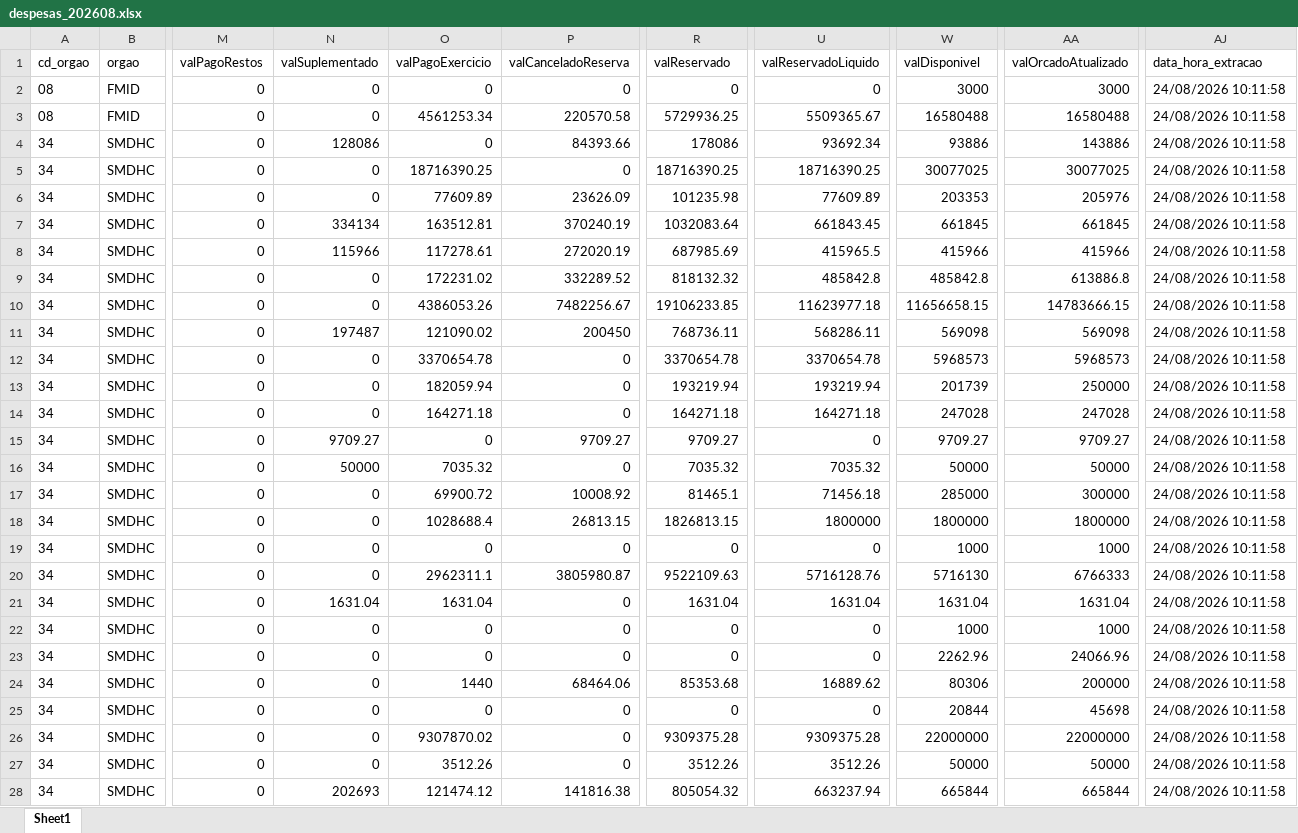
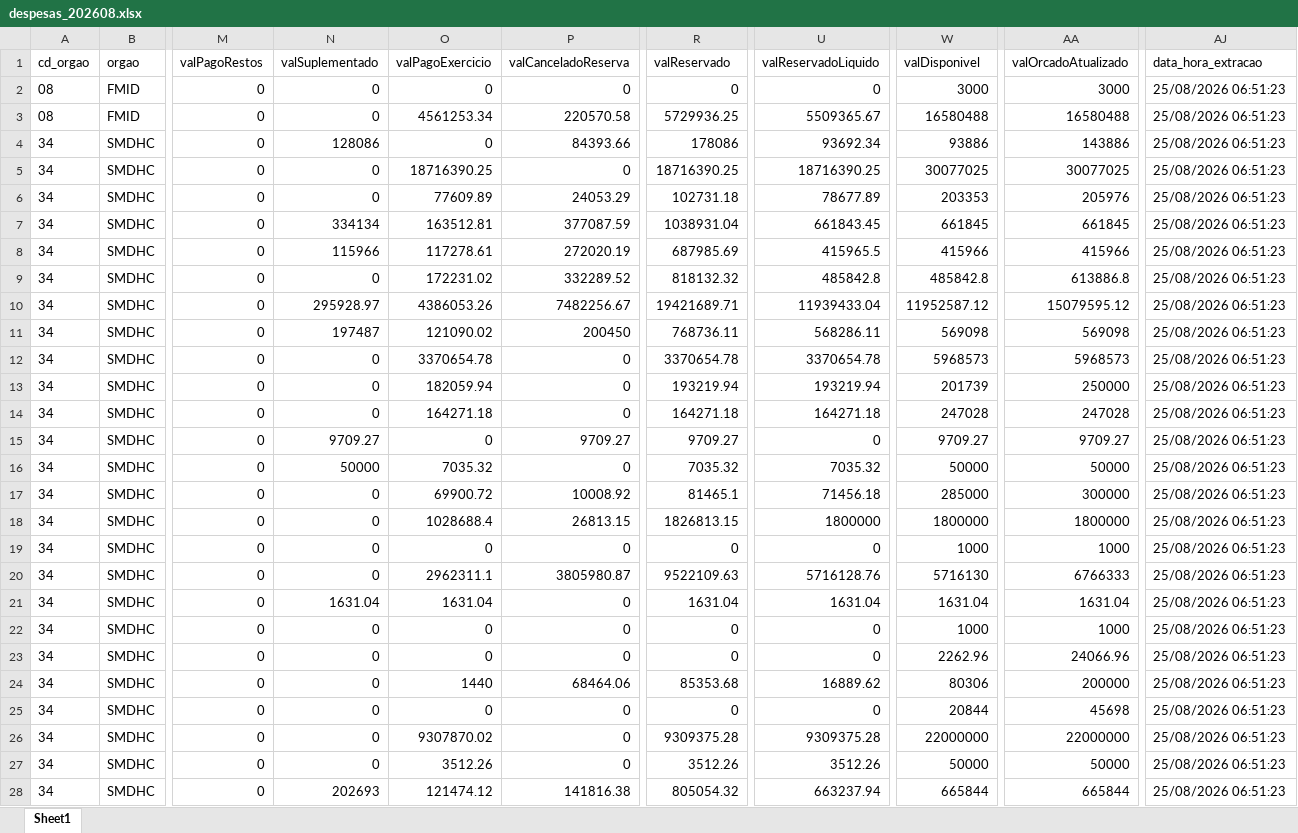
Before and after one commit to NathanSFaita/painel_orcamentario, an Excel workbook: base_despesas/2026/despesas_202608.xlsx, sheet Sheet1, drawn as a sheet; only a part is shown, gaps mark what is left out; values as stored, in another font and other column widths than the file's, no borders; the diff covers the shown part only; the diff names each change by its address in the sheet, - before the commit and + after, or states it on an @@ line.

```diff
--- a/base_despesas/2026/despesas_202608.xlsx (sheet Sheet1)
+++ b/base_despesas/2026/despesas_202608.xlsx (sheet Sheet1)
-AJ2:AJ28 (data_hora_extracao): 24/08/2026 10:11:58
+AJ2:AJ28 (data_hora_extracao): 25/08/2026 06:51:23
-P6 (valCanceladoReserva): 23626.09
+P6 (valCanceladoReserva): 24053.29
-R6 (valReservado): 101235.98
+R6 (valReservado): 102731.18
-U6 (valReservadoLiquido): 77609.89
+U6 (valReservadoLiquido): 78677.89
-P7 (valCanceladoReserva): 370240.19
+P7 (valCanceladoReserva): 377087.59
-R7 (valReservado): 1032083.64
+R7 (valReservado): 1038931.04
-N10 (valSuplementado): 0
+N10 (valSuplementado): 295928.97
-R10 (valReservado): 19106233.85
+R10 (valReservado): 19421689.71
-U10 (valReservadoLiquido): 11623977.18
+U10 (valReservadoLiquido): 11939433.04
-W10 (valDisponivel): 11656658.15
+W10 (valDisponivel): 11952587.12
-AA10 (valOrcadoAtualizado): 14783666.15
+AA10 (valOrcadoAtualizado): 15079595.12
```
Also changed, not shown: 222 edited cells elsewhere in this sheet, 4 other files.
